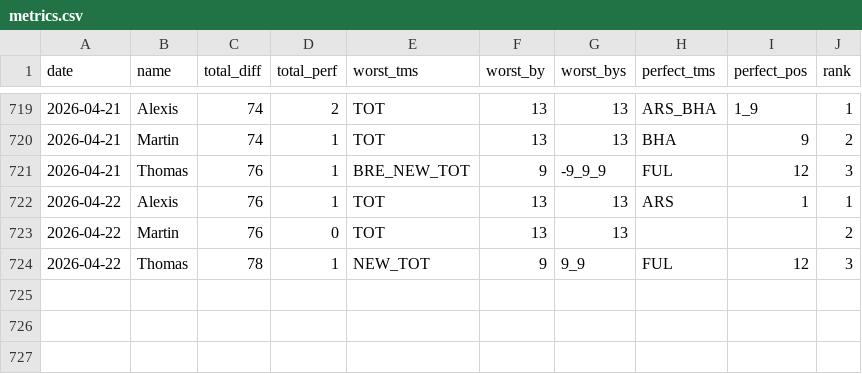
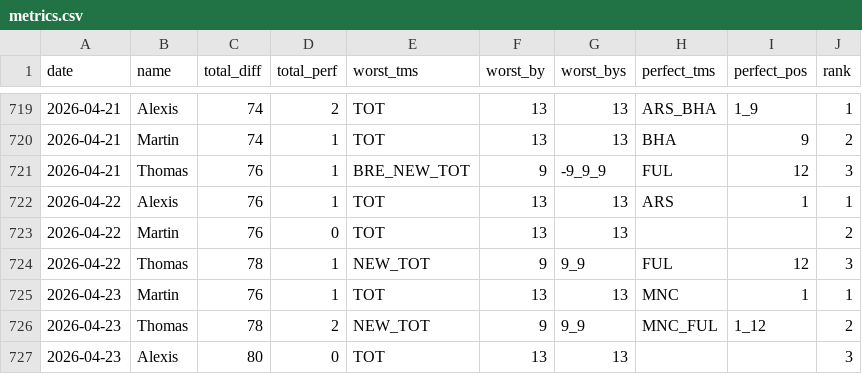
Before and after one commit to martinbog19/pl-preds, a CSV file: data/prem/metrics.csv, drawn as a sheet; only a part is shown, gaps mark what is left out.

```diff
--- a/data/prem/metrics.csv
+++ b/data/prem/metrics.csv
@@ -724 +724,4 @@ date,name,total_diff,total_perf,worst_tms,worst_by,worst_bys,perfect_tms,perfect
 2026-04-22,Thomas,78,1,NEW_TOT,9,9_9,FUL,12,3
+2026-04-23,Martin,76,1,TOT,13,13,MNC,1,1
+2026-04-23,Thomas,78,2,NEW_TOT,9,9_9,MNC_FUL,1_12,2
+2026-04-23,Alexis,80,0,TOT,13,13,,,3
```
Also changed, not shown: data/prem/standings.csv.
